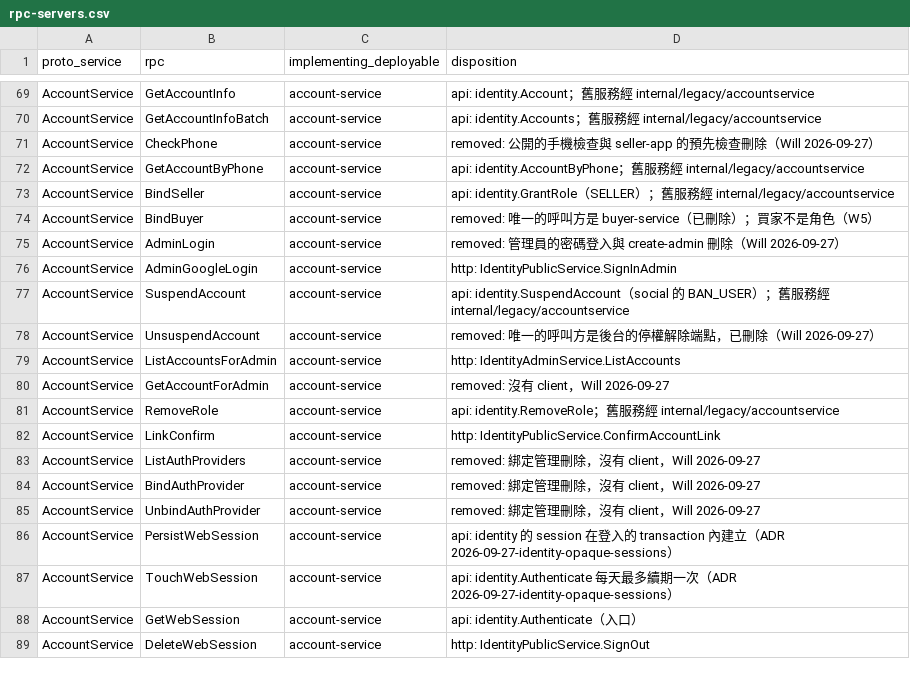
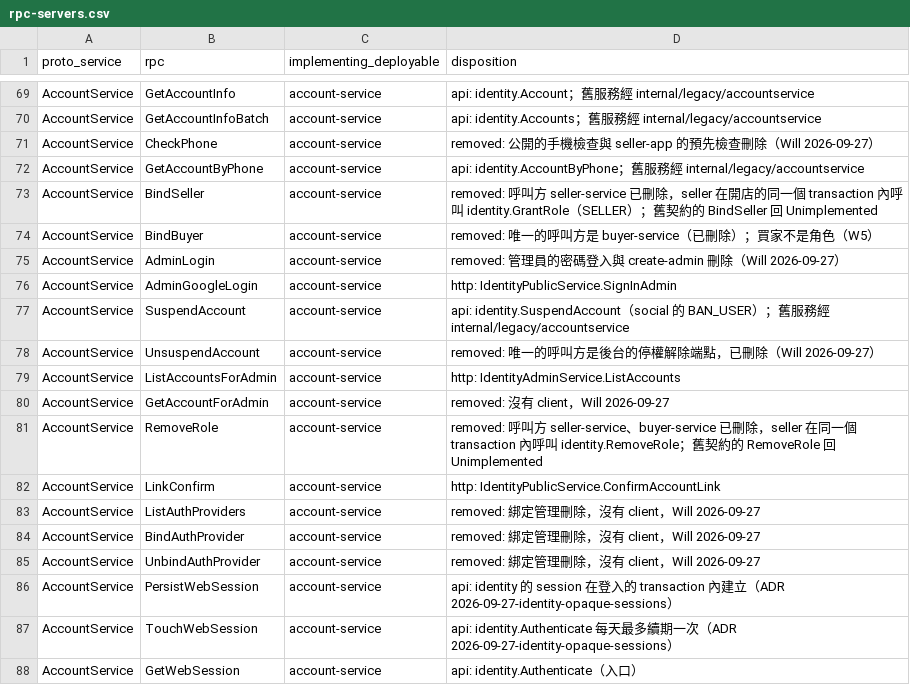
Before and after one commit to Will413028/hawkr, a CSV file: backend/docs/plans/2026-09-24-go-modular-monolith/rpc-servers.csv, drawn as a sheet; only a part is shown, gaps mark what is left out; the shorter side is filled out with more unchanged rows.

Commit message:
docs(identity): mark legacy RemoveRole, BindSeller and BindBuyer as unimplemented in inventories

```diff
--- a/backend/docs/plans/2026-09-24-go-modular-monolith/rpc-servers.csv
+++ b/backend/docs/plans/2026-09-24-go-modular-monolith/rpc-servers.csv
@@ -72,3 +72,3 @@ AccountService,CheckPhone,account-service,removed: 公開的手機檢查與 sell
 AccountService,GetAccountByPhone,account-service,api: identity.AccountByPhone；舊服務經 internal/legacy/accountservice
-AccountService,BindSeller,account-service,api: identity.GrantRole（SELLER）；舊服務經 internal/legacy/accountservice
+AccountService,BindSeller,account-service,removed: 呼叫方 seller-service 已刪除，seller 在開店的同一個 transaction 內呼叫 identity.GrantRole（SELLER）；舊契約的 BindSeller 回 Unimplemented
 AccountService,BindBuyer,account-service,removed: 唯一的呼叫方是 buyer-service（已刪除）；買家不是角色（W5）
@@ -80,3 +80,3 @@ AccountService,ListAccountsForAdmin,account-service,http: IdentityAdminService.L
 AccountService,GetAccountForAdmin,account-service,removed: 沒有 client，Will 2026-09-27
-AccountService,RemoveRole,account-service,api: identity.RemoveRole；舊服務經 internal/legacy/accountservice
+AccountService,RemoveRole,account-service,removed: 呼叫方 seller-service、buyer-service 已刪除，seller 在同一個 transaction 內呼叫 identity.RemoveRole；舊契約的 RemoveRole 回 Unimplemented
 AccountService,LinkConfirm,account-service,http: IdentityPublicService.ConfirmAccountLink
```
Also changed, not shown: 5 other files.
